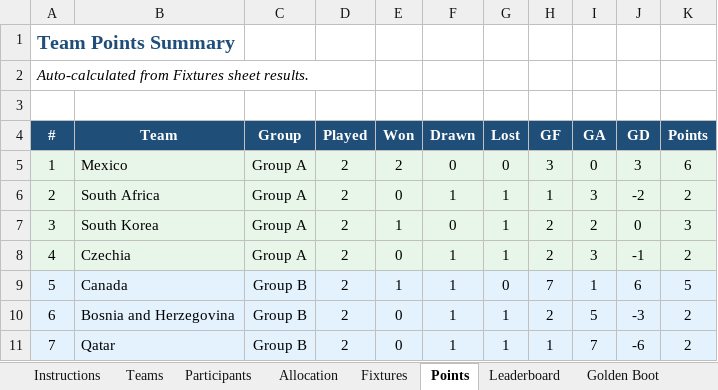
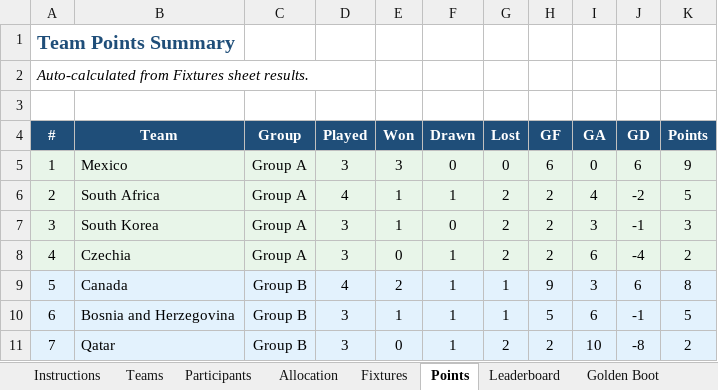
Before and after one commit to Strategic-Execution/World_Cup_2026, an Excel workbook: WorldCup2026_Sweepstake.xlsm, sheet Points, drawn as a sheet; only a part is shown; values as stored, in another font and other column widths than the file's, no borders; the diff covers the shown part only; the diff names each change by its address in the sheet, - before the commit and + after, or states it on an @@ line.

```diff
--- a/WorldCup2026_Sweepstake.xlsm (sheet Points)
+++ b/WorldCup2026_Sweepstake.xlsm (sheet Points)
-D5 (Played): 2
+D5 (Played): 3
-E5 (Won): 2
+E5 (Won): 3
-H5 (GF): 3
+H5 (GF): 6
-J5 (GD): 3
+J5 (GD): 6
-K5 (Points): 6
+K5 (Points): 9
-D6 (Played): 2
+D6 (Played): 4
-E6 (Won): 0
+E6 (Won): 1
-G6:G8 (Lost): 1
+G6:G8 (Lost): 2
-H6 (GF): 1
+H6 (GF): 2
-I6 (GA): 3
+I6 (GA): 4
-K6 (Points): 2
+K6 (Points): 5
-D7:D8 (Played): 2
+D7:D8 (Played): 3
-I7 (GA): 2
+I7 (GA): 3
-J7 (GD): 0
+J7 (GD): -1
-I8 (GA): 3
+I8 (GA): 6
-J8 (GD): -1
+J8 (GD): -4
-D9 (Played): 2
+D9 (Played): 4
-E9 (Won): 1
+E9 (Won): 2
-G9 (Lost): 0
+G9 (Lost): 1
-H9 (GF): 7
+H9 (GF): 9
-I9 (GA): 1
+I9 (GA): 3
-K9 (Points): 5
+K9 (Points): 8
-D10:D11 (Played): 2
+D10:D11 (Played): 3
-E10 (Won): 0
+E10 (Won): 1
-H10 (GF): 2
+H10 (GF): 5
-I10 (GA): 5
+I10 (GA): 6
-J10 (GD): -3
+J10 (GD): -1
-K10 (Points): 2
+K10 (Points): 5
-G11 (Lost): 1
+G11 (Lost): 2
-H11 (GF): 1
+H11 (GF): 2
-I11 (GA): 7
+I11 (GA): 10
-J11 (GD): -6
+J11 (GD): -8
```
Also changed, not shown: 223 edited cells elsewhere in this sheet, sheet Golden Boot, sheet Fixtures, sheet Leaderboard, formulas that keep their value, hidden cells, 1 other file.
